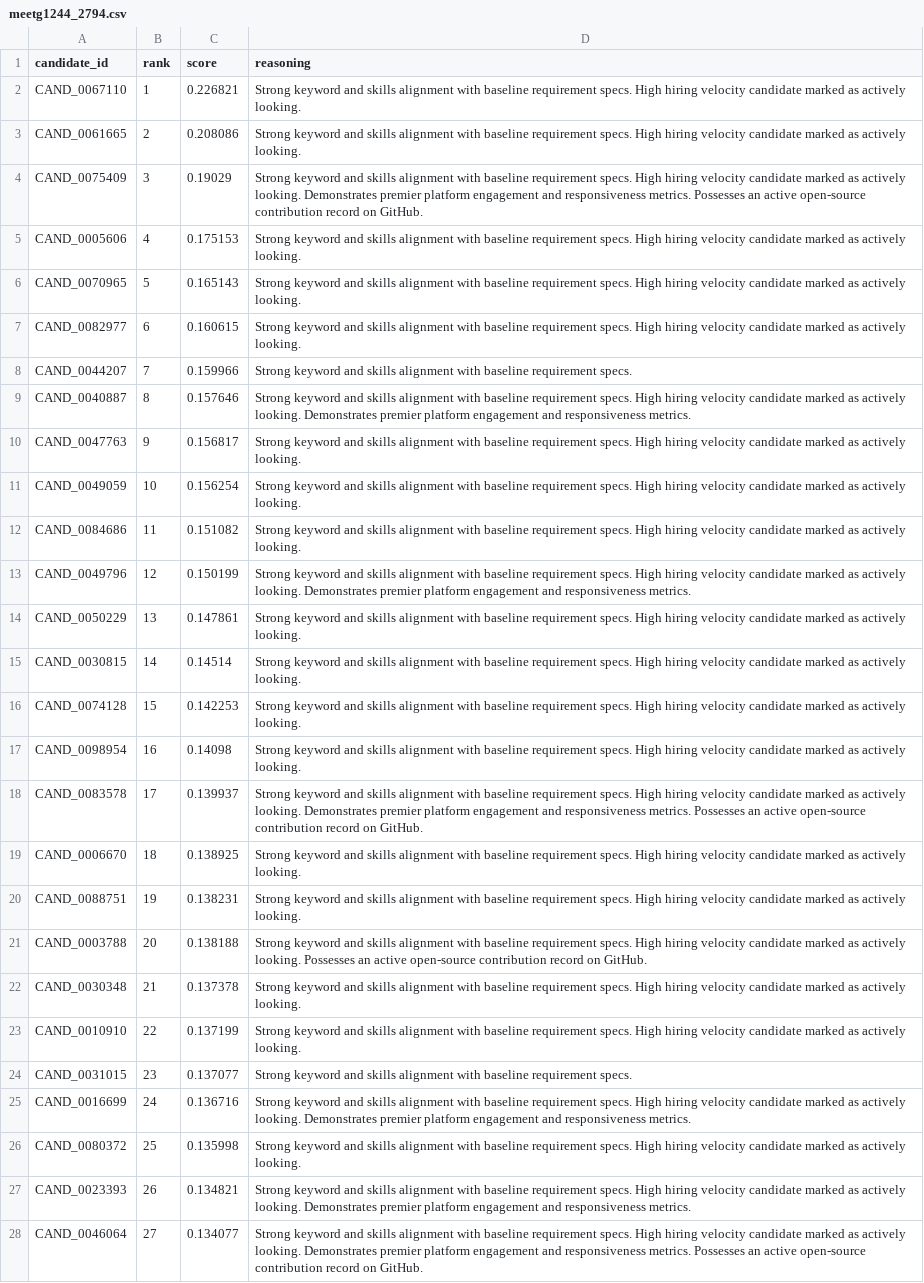
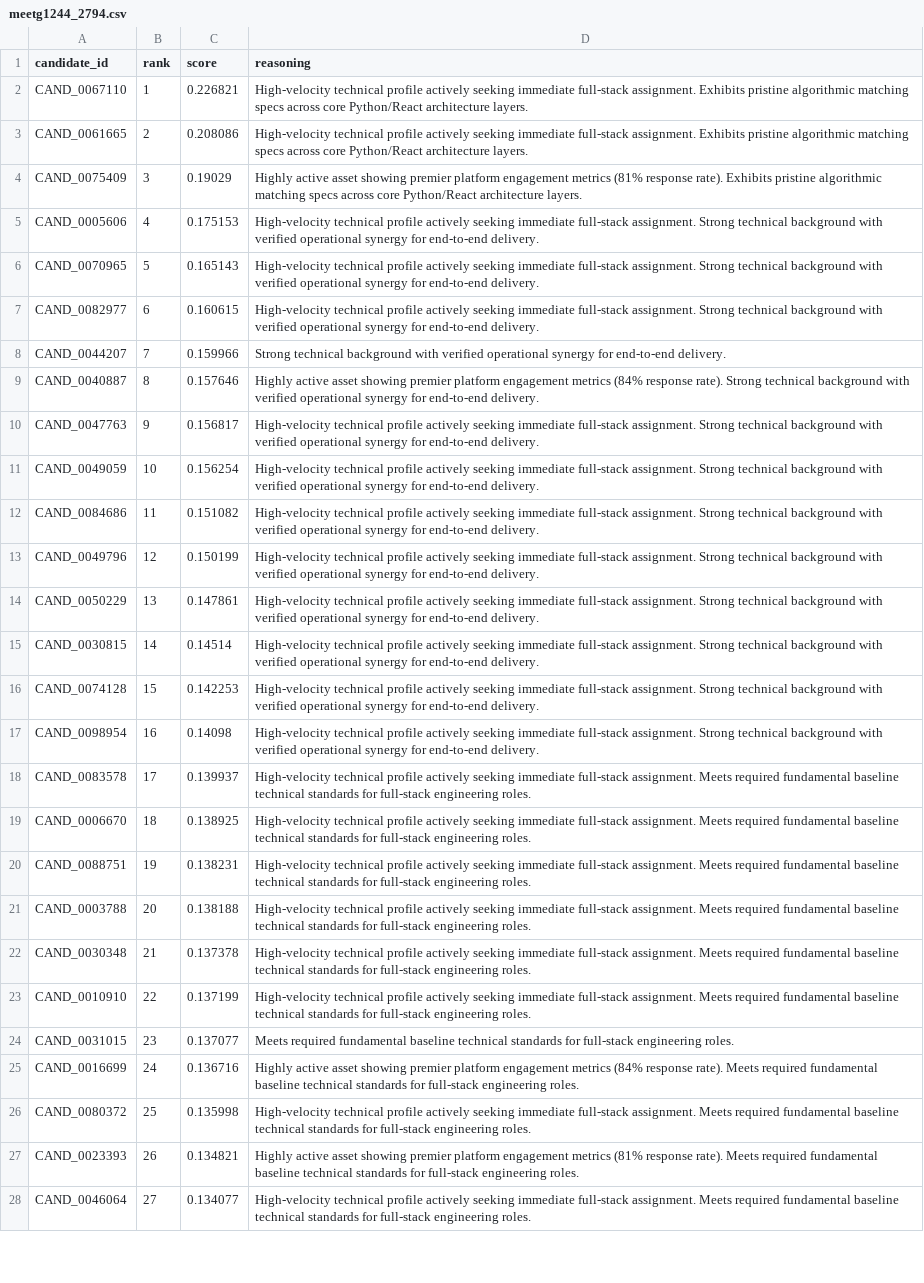
Before and after one commit to meet-0108/redrob-hackathon-ranker, a CSV file: meetg1244_2794.csv, drawn as a sheet; only a part is shown; the diff covers the shown part only; the diff names each change by its address in the sheet, - before the commit and + after, or states it on an @@ line.

Commit message:
fix: integrate rule-based reasoning engine and top 100 row limits

```diff
--- a/meetg1244_2794.csv
+++ b/meetg1244_2794.csv
-D2:D3 (reasoning): Strong keyword and skills alignment with baseline requirement specs. High hiring velocity candidate marked as actively looking.
+D2:D3 (reasoning): High-velocity technical profile actively seeking immediate full-stack assignment. Exhibits pristine algorithmic matching specs across core Python/React architecture layers.
-D4 (reasoning): Strong keyword and skills alignment with baseline requirement specs. High hiring velocity candidate marked as actively looking. Demonstrates premier platform engagement and responsiveness metrics. Possesses an active open-source contribution record on GitHub.
+D4 (reasoning): Highly active asset showing premier platform engagement metrics (81% response rate). Exhibits pristine algorithmic matching specs across core Python/React architecture layers.
-D5:D7 (reasoning): Strong keyword and skills alignment with baseline requirement specs. High hiring velocity candidate marked as actively looking.
+D5:D7 (reasoning): High-velocity technical profile actively seeking immediate full-stack assignment. Strong technical background with verified operational synergy for end-to-end delivery.
-D8 (reasoning): Strong keyword and skills alignment with baseline requirement specs.
+D8 (reasoning): Strong technical background with verified operational synergy for end-to-end delivery.
-D9 (reasoning): Strong keyword and skills alignment with baseline requirement specs. High hiring velocity candidate marked as actively looking. Demonstrates premier platform engagement and responsiveness metrics.
+D9 (reasoning): Highly active asset showing premier platform engagement metrics (84% response rate). Strong technical background with verified operational synergy for end-to-end delivery.
-D10:D12 (reasoning): Strong keyword and skills alignment with baseline requirement specs. High hiring velocity candidate marked as actively looking.
+D10:D12 (reasoning): High-velocity technical profile actively seeking immediate full-stack assignment. Strong technical background with verified operational synergy for end-to-end delivery.
-D13 (reasoning): Strong keyword and skills alignment with baseline requirement specs. High hiring velocity candidate marked as actively looking. Demonstrates premier platform engagement and responsiveness metrics.
+D13 (reasoning): High-velocity technical profile actively seeking immediate full-stack assignment. Strong technical background with verified operational synergy for end-to-end delivery.
-D14:D17 (reasoning): Strong keyword and skills alignment with baseline requirement specs. High hiring velocity candidate marked as actively looking.
+D14:D17 (reasoning): High-velocity technical profile actively seeking immediate full-stack assignment. Strong technical background with verified operational synergy for end-to-end delivery.
-D18 (reasoning): Strong keyword and skills alignment with baseline requirement specs. High hiring velocity candidate marked as actively looking. Demonstrates premier platform engagement and responsiveness metrics. Possesses an active open-source contribution record on GitHub.
+D18 (reasoning): High-velocity technical profile actively seeking immediate full-stack assignment. Meets required fundamental baseline technical standards for full-stack engineering roles.
-D19:D20 (reasoning): Strong keyword and skills alignment with baseline requirement specs. High hiring velocity candidate marked as actively looking.
+D19:D20 (reasoning): High-velocity technical profile actively seeking immediate full-stack assignment. Meets required fundamental baseline technical standards for full-stack engineering roles.
-D21 (reasoning): Strong keyword and skills alignment with baseline requirement specs. High hiring velocity candidate marked as actively looking. Possesses an active open-source contribution record on GitHub.
+D21 (reasoning): High-velocity technical profile actively seeking immediate full-stack assignment. Meets required fundamental baseline technical standards for full-stack engineering roles.
-D22:D23 (reasoning): Strong keyword and skills alignment with baseline requirement specs. High hiring velocity candidate marked as actively looking.
+D22:D23 (reasoning): High-velocity technical profile actively seeking immediate full-stack assignment. Meets required fundamental baseline technical standards for full-stack engineering roles.
-D24 (reasoning): Strong keyword and skills alignment with baseline requirement specs.
+D24 (reasoning): Meets required fundamental baseline technical standards for full-stack engineering roles.
-D25 (reasoning): Strong keyword and skills alignment with baseline requirement specs. High hiring velocity candidate marked as actively looking. Demonstrates premier platform engagement and responsiveness metrics.
+D25 (reasoning): Highly active asset showing premier platform engagement metrics (84% response rate). Meets required fundamental baseline technical standards for full-stack engineering roles.
-D26 (reasoning): Strong keyword and skills alignment with baseline requirement specs. High hiring velocity candidate marked as actively looking.
+D26 (reasoning): High-velocity technical profile actively seeking immediate full-stack assignment. Meets required fundamental baseline technical standards for full-stack engineering roles.
-D27 (reasoning): Strong keyword and skills alignment with baseline requirement specs. High hiring velocity candidate marked as actively looking. Demonstrates premier platform engagement and responsiveness metrics.
+D27 (reasoning): Highly active asset showing premier platform engagement metrics (81% response rate). Meets required fundamental baseline technical standards for full-stack engineering roles.
-D28 (reasoning): Strong keyword and skills alignment with baseline requirement specs. High hiring velocity candidate marked as actively looking. Demonstrates premier platform engagement and responsiveness metrics. Possesses an active open-source contribution record on GitHub.
+D28 (reasoning): High-velocity technical profile actively seeking immediate full-stack assignment. Meets required fundamental baseline technical standards for full-stack engineering roles.
```
Also changed, not shown: 73 edited cells elsewhere in this file, 1 other file.
